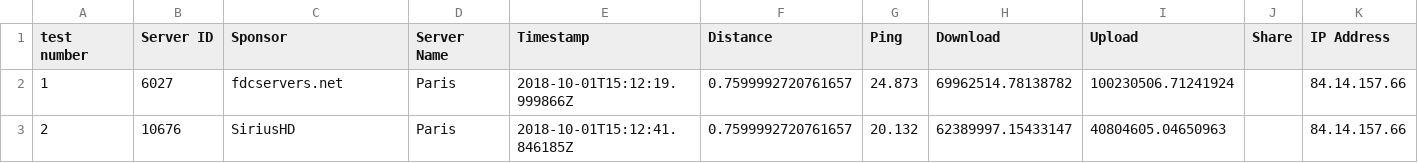
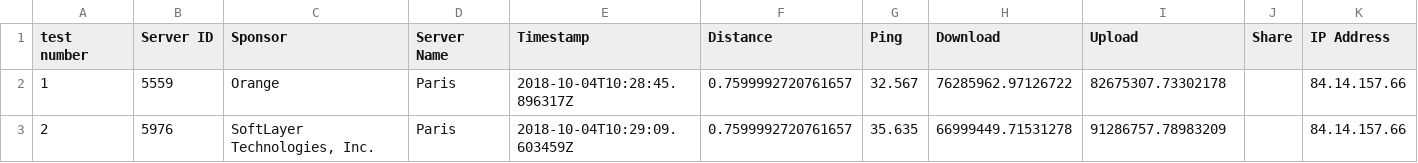
Before and after one commit to theogrillat/electron-graph, a CSV file: data/test.csv, drawn as a sheet.

Commit message:
fonction vidange du fichier test.csv

```diff
--- a/data/test.csv
+++ b/data/test.csv
@@ -1,3 +1,3 @@
 test number,Server ID,Sponsor,Server Name,Timestamp,Distance,Ping,Download,Upload,Share,IP Address
-1,6027,fdcservers.net,Paris,2018-10-01T15:12:19.999866Z,0.7599992720761657,24.873,69962514.78138782,100230506.71241924,,84.14.157.66
-2,10676,SiriusHD,Paris,2018-10-01T15:12:41.846185Z,0.7599992720761657,20.132,62389997.15433147,40804605.04650963,,84.14.157.66
+1,5559,Orange,Paris,2018-10-04T10:28:45.896317Z,0.7599992720761657,32.567,76285962.97126722,82675307.73302178,,84.14.157.66
+2,5976,"SoftLayer Technologies, Inc.",Paris,2018-10-04T10:29:09.603459Z,0.7599992720761657,35.635,66999449.71531278,91286757.78983209,,84.14.157.66
```
Also changed, not shown: 1 other file.
